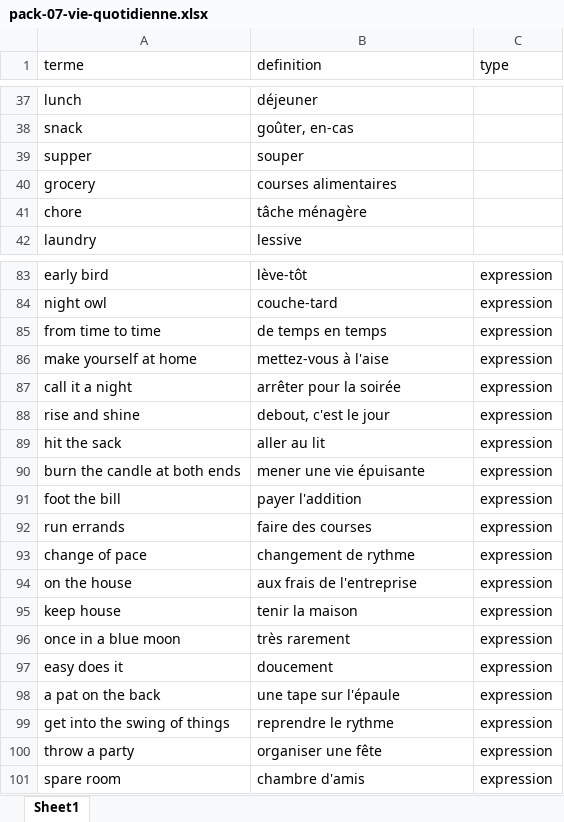
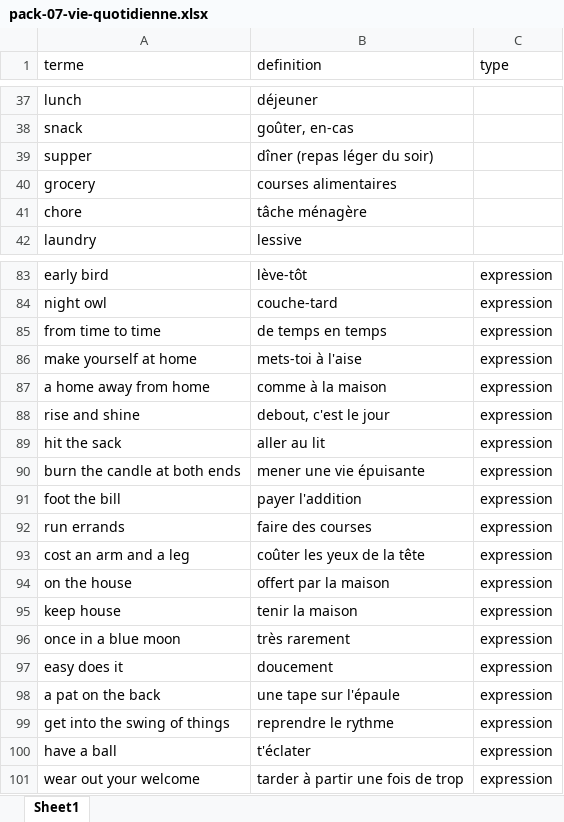
Before and after one commit to neuryoceane-stack/lexia, an Excel workbook: shop-packs/eng/pack-07-vie-quotidienne.xlsx, sheet Sheet1, drawn as a sheet; only a part is shown, gaps mark what is left out; values as stored, in another font and other column widths than the file's, no borders; removed rows and columns are numbered as before the commit, all else as after; the diff names each change by its address in the sheet, - before the commit and + after, or states it on an @@ line.

```diff
--- a/shop-packs/eng/pack-07-vie-quotidienne.xlsx (sheet Sheet1)
+++ b/shop-packs/eng/pack-07-vie-quotidienne.xlsx (sheet Sheet1)
-B39 (definition): souper
+B39 (definition): dîner (repas léger du soir)
-B86 (definition): mettez-vous à l'aise
+B86 (definition): mets-toi à l'aise
-row 87: call it a night | arrêter pour la soirée | expression
+row 87: a home away from home | comme à la maison | expression
-row 93: change of pace | changement de rythme | expression
+row 93: cost an arm and a leg | coûter les yeux de la tête | expression
-B94 (definition): aux frais de l'entreprise
+B94 (definition): offert par la maison
-row 100: throw a party | organiser une fête | expression
-row 101: spare room | chambre d'amis | expression
+row 100: have a ball | t'éclater | expression
+row 101: wear out your welcome | tarder à partir une fois de trop | expression
```
Also changed, not shown: shop-packs/eng/pack-04-medias-reseaux.xlsx, shop-packs/eng/pack-08-etudes-ecole.xlsx, 12 other files.
